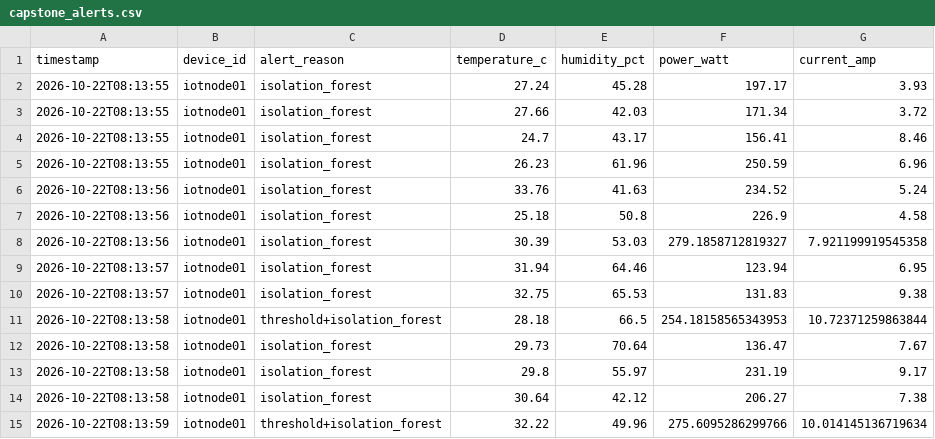
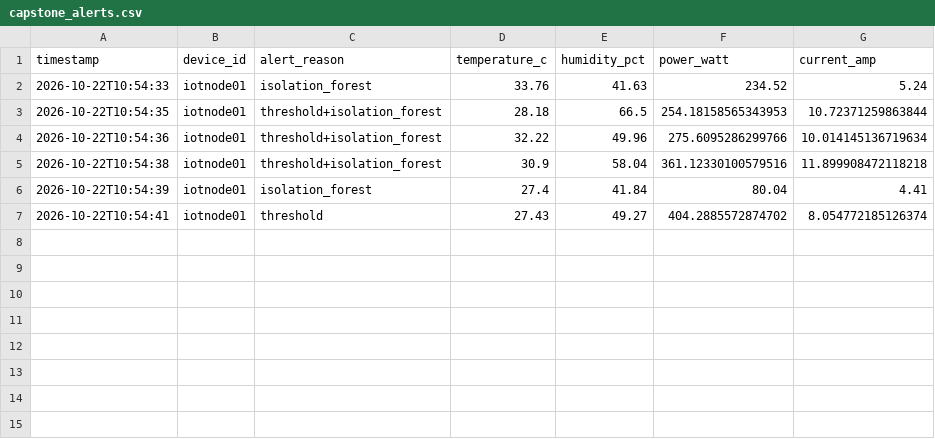
Before and after one commit to sulhanfuadi/iot-ml-book, a CSV file: outputs/reports/capstone_alerts.csv, drawn as a sheet.

Commit message:
test: eksekusi ulang notebook 39-41 dengan baseline baru
Hasil nyata setelah perbaikan baseline:
- Hands-on 38: alert 3 per 15 pesan (sebelumnya 14 dari 15).
- Hands-on 39: 2 notifikasi nyata sampai ke listener.
- Hands-on 40: anomali iforest 19/271 (7.0%), threshold 21 (7.7%);
  sebelumnya 131/271 (48.3%). Drift +7.7 W tanpa anomali.
- Notebook 40: jumlah pesan uji 12 -> 30 agar 2 alert nyata tetap
  terkejar listener.

```diff
--- a/outputs/reports/capstone_alerts.csv
+++ b/outputs/reports/capstone_alerts.csv
@@ -1,15 +1,7 @@
 timestamp,device_id,alert_reason,temperature_c,humidity_pct,power_watt,current_amp
-2026-10-22T08:13:55,iotnode01,isolation_forest,27.24,45.28,197.17,3.93
-2026-10-22T08:13:55,iotnode01,isolation_forest,27.66,42.03,171.34,3.72
-2026-10-22T08:13:55,iotnode01,isolation_forest,24.7,43.17,156.41,8.46
-2026-10-22T08:13:55,iotnode01,isolation_forest,26.23,61.96,250.59,6.96
-2026-10-22T08:13:56,iotnode01,isolation_forest,33.76,41.63,234.52,5.24
-2026-10-22T08:13:56,iotnode01,isolation_forest,25.18,50.8,226.9,4.58
-2026-10-22T08:13:56,iotnode01,isolation_forest,30.39,53.03,279.1858712819327,7.921199919545358
-2026-10-22T08:13:57,iotnode01,isolation_forest,31.94,64.46,123.94,6.95
-2026-10-22T08:13:57,iotnode01,isolation_forest,32.75,65.53,131.83,9.38
-2026-10-22T08:13:58,iotnode01,threshold+isolation_forest,28.18,66.5,254.18158565343953,10.72371259863844
-2026-10-22T08:13:58,iotnode01,isolation_forest,29.73,70.64,136.47,7.67
-2026-10-22T08:13:58,iotnode01,isolation_forest,29.8,55.97,231.19,9.17
-2026-10-22T08:13:58,iotnode01,isolation_forest,30.64,42.12,206.27,7.38
-2026-10-22T08:13:59,iotnode01,threshold+isolation_forest,32.22,49.96,275.6095286299766,10.014145136719634
+2026-10-22T10:54:33,iotnode01,isolation_forest,33.76,41.63,234.52,5.24
+2026-10-22T10:54:35,iotnode01,threshold+isolation_forest,28.18,66.5,254.18158565343953,10.72371259863844
+2026-10-22T10:54:36,iotnode01,threshold+isolation_forest,32.22,49.96,275.6095286299766,10.014145136719634
+2026-10-22T10:54:38,iotnode01,threshold+isolation_forest,30.9,58.04,361.12330100579516,11.899908472118218
+2026-10-22T10:54:39,iotnode01,isolation_forest,27.4,41.84,80.04,4.41
+2026-10-22T10:54:41,iotnode01,threshold,27.43,49.27,404.2885572874702,8.054772185126374
```
Also changed, not shown: outputs/reports/capstone_monitoring.csv, outputs/reports/capstone_notifications.csv, 4 other files.
